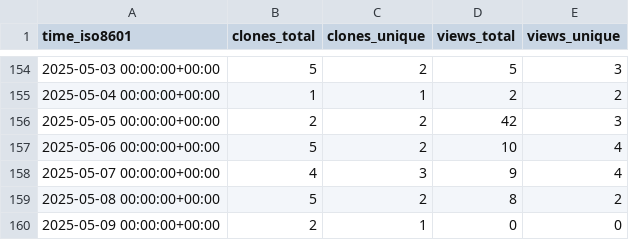
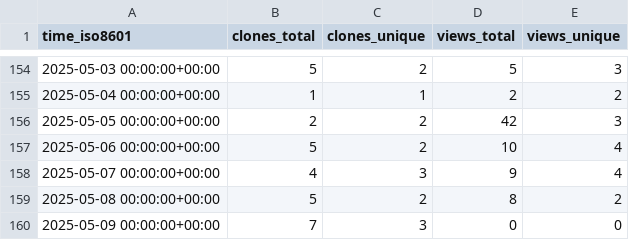
Before and after one commit to CBICA/spare_score, a CSV file: CBICA/spare_score/ghrs-data/views_clones_aggregate.csv, drawn as a sheet; only a part is shown, gaps mark what is left out.

```diff
--- a/CBICA/spare_score/ghrs-data/views_clones_aggregate.csv
+++ b/CBICA/spare_score/ghrs-data/views_clones_aggregate.csv
@@ -159,2 +159,2 @@ time_iso8601,clones_total,clones_unique,views_total,views_unique
 2025-05-08 00:00:00+00:00,5,2,8,2
-2025-05-09 00:00:00+00:00,2,1,0,0
+2025-05-09 00:00:00+00:00,7,3,0,0
```
Also changed, not shown: 1 other file.
